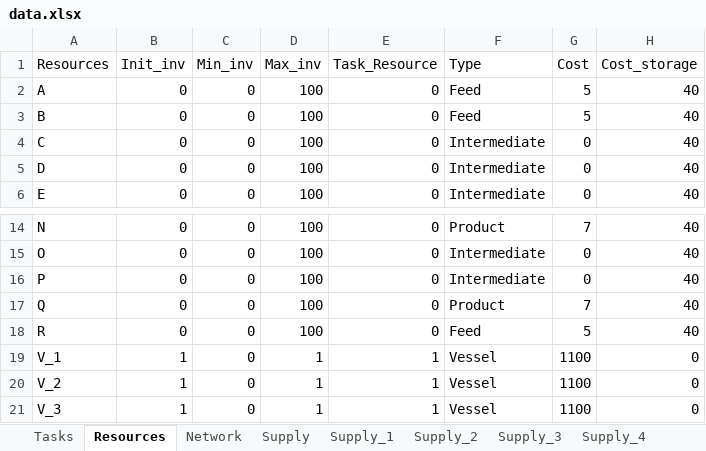
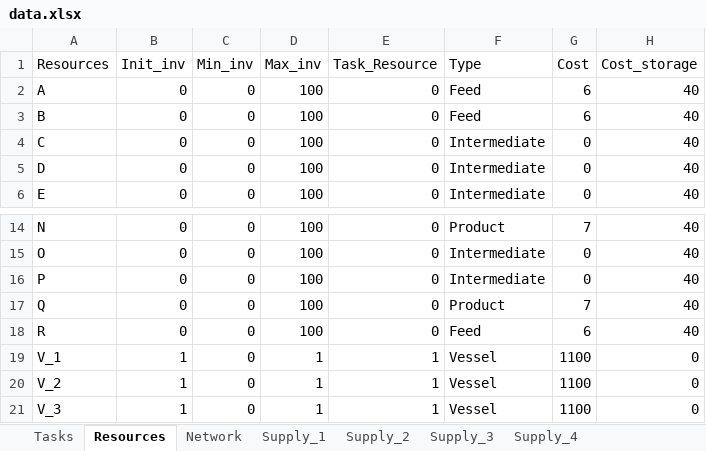
Before and after one commit to li-group/PAMSO.jl, an Excel workbook: examples/RTN/4week_agg/data.xlsx, sheet Resources, drawn as a sheet; only a part is shown, gaps mark what is left out; values as stored, in another font and other column widths than the file's, no borders; the diff names each change by its address in the sheet, - before the commit and + after, or states it on an @@ line.

```diff
--- a/examples/RTN/4week_agg/data.xlsx (sheet Resources)
+++ b/examples/RTN/4week_agg/data.xlsx (sheet Resources)
-sheet tab: Supply
-G2:G3 (Cost): 5
+G2:G3 (Cost): 6
-G18 (Cost): 5
+G18 (Cost): 6
```
Also changed, not shown: sheet Tasks, sheet Network.
